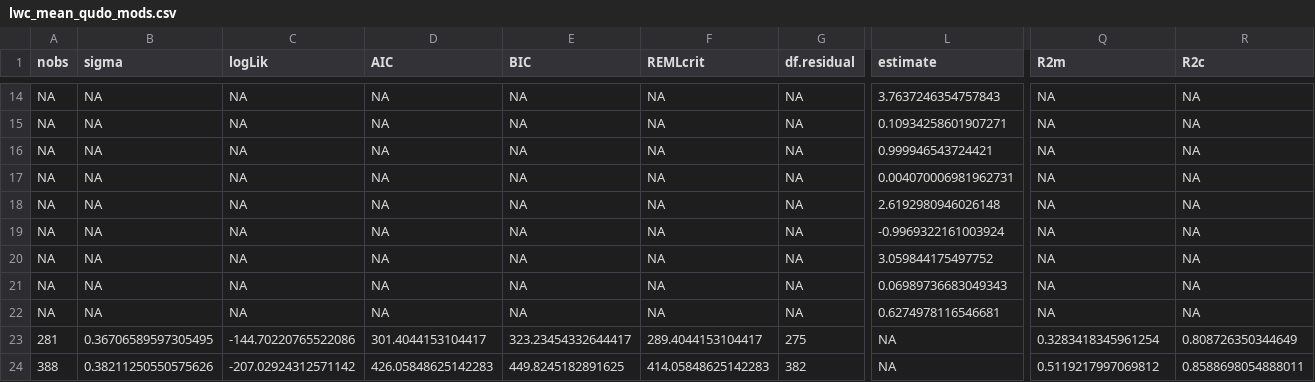
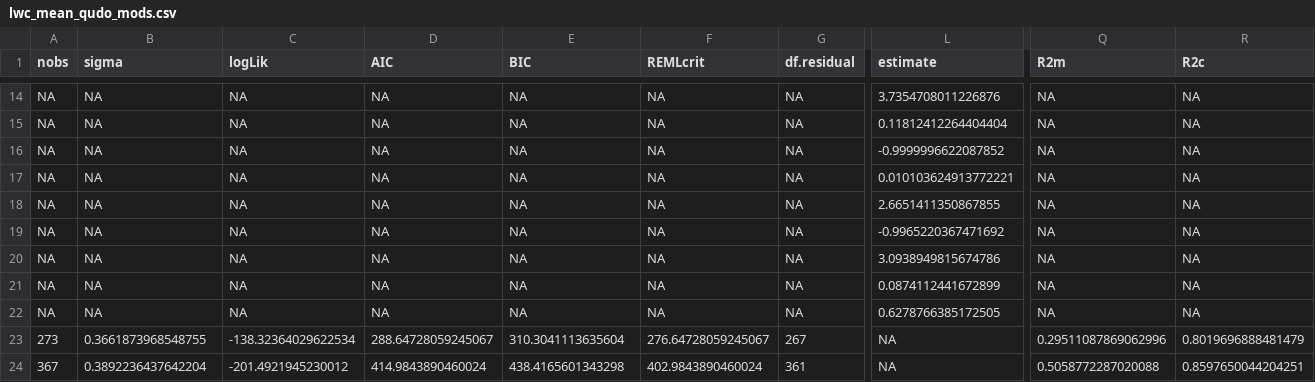
Before and after one commit to bovingi/mpa_lwc_lwa_cwc, a CSV file: processed-data/model results/lwc_mean_qudo_mods.csv, drawn as a sheet; only a part is shown, gaps mark what is left out; the diff covers the shown part only; the diff names each change by its address in the sheet, - before the commit and + after, or states it on an @@ line.

```diff
--- a/processed-data/model results/lwc_mean_qudo_mods.csv
+++ b/processed-data/model results/lwc_mean_qudo_mods.csv
-L14 (estimate): 3.7637246354757843
+L14 (estimate): 3.7354708011226876
-L15 (estimate): 0.10934258601907271
+L15 (estimate): 0.11812412264404404
-L16 (estimate): 0.999946543724421
+L16 (estimate): -0.9999996622087852
-L17 (estimate): 0.004070006981962731
+L17 (estimate): 0.010103624913772221
-L18 (estimate): 2.6192980946026148
+L18 (estimate): 2.6651411350867855
-L19 (estimate): -0.9969322161003924
+L19 (estimate): -0.9965220367471692
-L20 (estimate): 3.059844175497752
+L20 (estimate): 3.0938949815674786
-L21 (estimate): 0.06989736683049343
+L21 (estimate): 0.0874112441672899
-L22 (estimate): 0.6274978116546681
+L22 (estimate): 0.6278766385172505
-A23 (nobs): 281
+A23 (nobs): 273
-B23 (sigma): 0.36706589597305495
+B23 (sigma): 0.3661873968548755
-C23 (logLik): -144.70220765522086
+C23 (logLik): -138.32364029622534
-D23 (AIC): 301.4044153104417
+D23 (AIC): 288.64728059245067
-E23 (BIC): 323.23454332644417
+E23 (BIC): 310.3041113635604
-F23 (REMLcrit): 289.4044153104417
+F23 (REMLcrit): 276.64728059245067
-G23 (df.residual): 275
+G23 (df.residual): 267
-Q23 (R2m): 0.3283418345961254
+Q23 (R2m): 0.29511087869062996
-R23 (R2c): 0.808726350344649
+R23 (R2c): 0.8019696888481479
-A24 (nobs): 388
+A24 (nobs): 367
-B24 (sigma): 0.38211250550575626
+B24 (sigma): 0.3892236437642204
-C24 (logLik): -207.02924312571142
+C24 (logLik): -201.4921945230012
-D24 (AIC): 426.05848625142283
+D24 (AIC): 414.9843890460024
-E24 (BIC): 449.8245182891625
+E24 (BIC): 438.4165601343298
-F24 (REMLcrit): 414.05848625142283
+F24 (REMLcrit): 402.9843890460024
-G24 (df.residual): 382
+G24 (df.residual): 361
-Q24 (R2m): 0.5119217997069812
+Q24 (R2m): 0.5058772287020088
-R24 (R2c): 0.8588698054888011
+R24 (R2c): 0.8597650044204251
```
Also changed, not shown: 70 edited cells elsewhere in this file, processed-data/bootstrapped_df_cwc.csv, processed-data/bootstrapped_df_cwc_lwa.csv, 48 other files.
